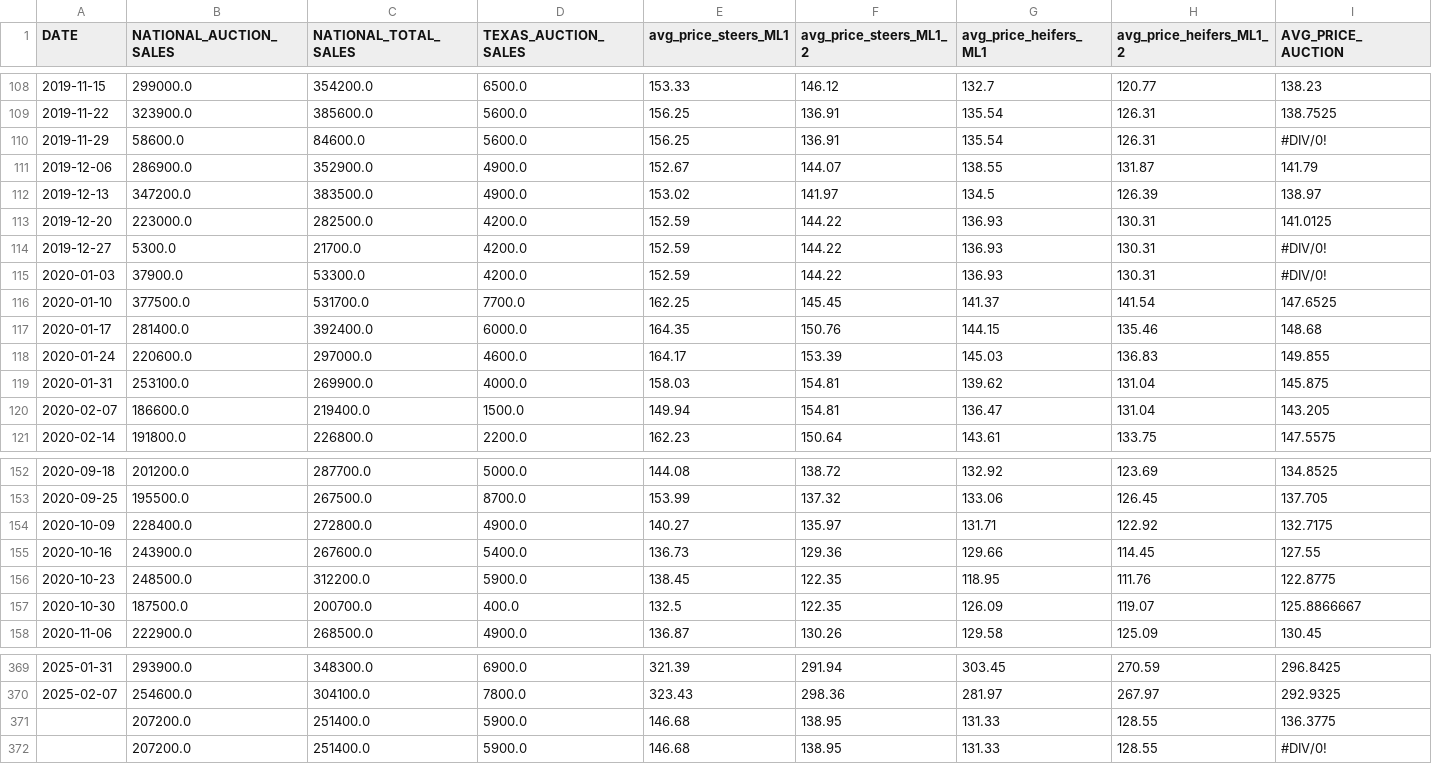
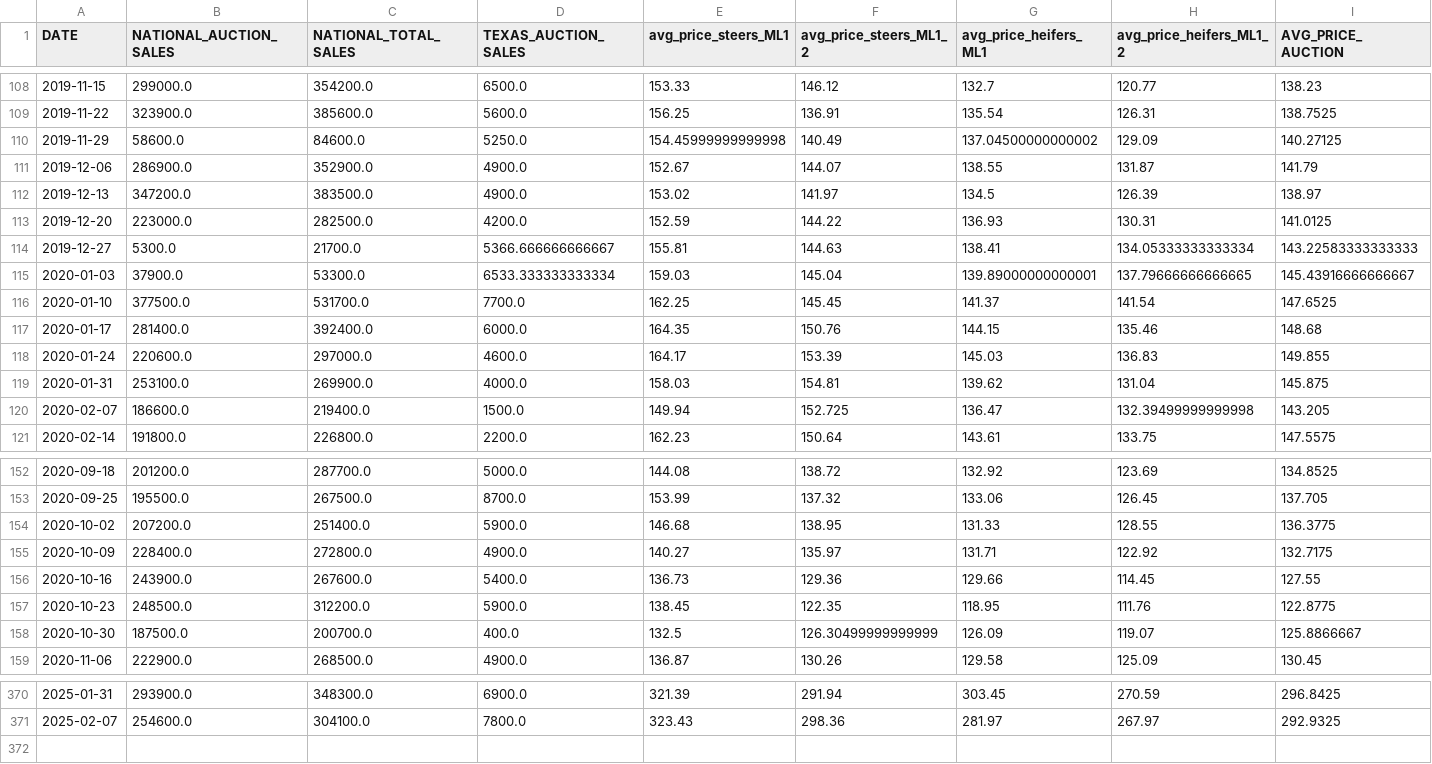
Before and after one commit to JBL168/beef_value_chain_project_spring_2025, a CSV file: aggregated_data.csv, drawn as a sheet; only a part is shown, gaps mark what is left out; removed rows and columns are numbered as before the commit, all else as after; rows hold the shown columns only; the diff covers the shown part only; the diff names each change by its address in the sheet, - before the commit and + after, or states it on an @@ line.

```diff
--- a/aggregated_data.csv
+++ b/aggregated_data.csv
-D110 (TEXAS_AUCTION_SALES): 5600.0
+D110 (TEXAS_AUCTION_SALES): 5250.0
-E110 (avg_price_steers_ML1): 156.25
+E110 (avg_price_steers_ML1): 154.45999999999998
-F110 (avg_price_steers_ML1_2): 136.91
+F110 (avg_price_steers_ML1_2): 140.49
-G110 (avg_price_heifers_ML1): 135.54
+G110 (avg_price_heifers_ML1): 137.04500000000002
-H110 (avg_price_heifers_ML1_2): 126.31
+H110 (avg_price_heifers_ML1_2): 129.09
-I110 (AVG_PRICE_AUCTION): #DIV/0!
+I110 (AVG_PRICE_AUCTION): 140.27125
-D114 (TEXAS_AUCTION_SALES): 4200.0
+D114 (TEXAS_AUCTION_SALES): 5366.666666666667
-E114 (avg_price_steers_ML1): 152.59
+E114 (avg_price_steers_ML1): 155.81
-F114 (avg_price_steers_ML1_2): 144.22
+F114 (avg_price_steers_ML1_2): 144.63
-G114 (avg_price_heifers_ML1): 136.93
+G114 (avg_price_heifers_ML1): 138.41
-H114 (avg_price_heifers_ML1_2): 130.31
+H114 (avg_price_heifers_ML1_2): 134.05333333333334
-I114 (AVG_PRICE_AUCTION): #DIV/0!
+I114 (AVG_PRICE_AUCTION): 143.22583333333333
-D115 (TEXAS_AUCTION_SALES): 4200.0
+D115 (TEXAS_AUCTION_SALES): 6533.333333333334
-E115 (avg_price_steers_ML1): 152.59
+E115 (avg_price_steers_ML1): 159.03
-F115 (avg_price_steers_ML1_2): 144.22
+F115 (avg_price_steers_ML1_2): 145.04
-G115 (avg_price_heifers_ML1): 136.93
+G115 (avg_price_heifers_ML1): 139.89000000000001
-H115 (avg_price_heifers_ML1_2): 130.31
+H115 (avg_price_heifers_ML1_2): 137.79666666666665
-I115 (AVG_PRICE_AUCTION): #DIV/0!
+I115 (AVG_PRICE_AUCTION): 145.43916666666667
-F120 (avg_price_steers_ML1_2): 154.81
+F120 (avg_price_steers_ML1_2): 152.725
-H120 (avg_price_heifers_ML1_2): 131.04
+H120 (avg_price_heifers_ML1_2): 132.39499999999998
+row 154: 2020-10-02 | 207200.0 | 251400.0 | 5900.0 | 146.68 | 138.95 | 131.33 | 128.55 | 136.3775
-F158 (avg_price_steers_ML1_2): 122.35
+F158 (avg_price_steers_ML1_2): 126.30499999999999
-row 371:  | 207200.0 | 251400.0 | 5900.0 | 146.68 | 138.95 | 131.33 | 128.55 | 136.3775
-row 372:  | 207200.0 | 251400.0 | 5900.0 | 146.68 | 138.95 | 131.33 | 128.55 | #DIV/0!
```
Also changed, not shown: 98 edited cells elsewhere in this file, 1 other file.
